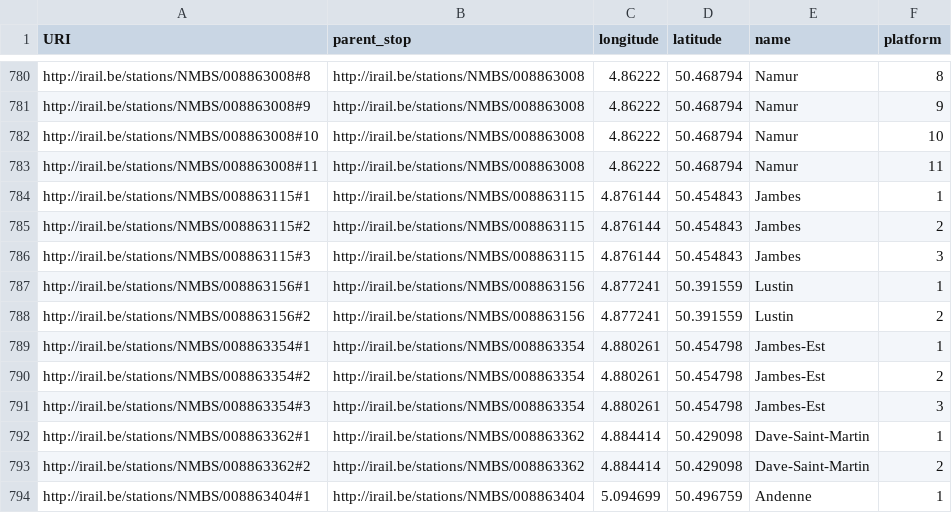
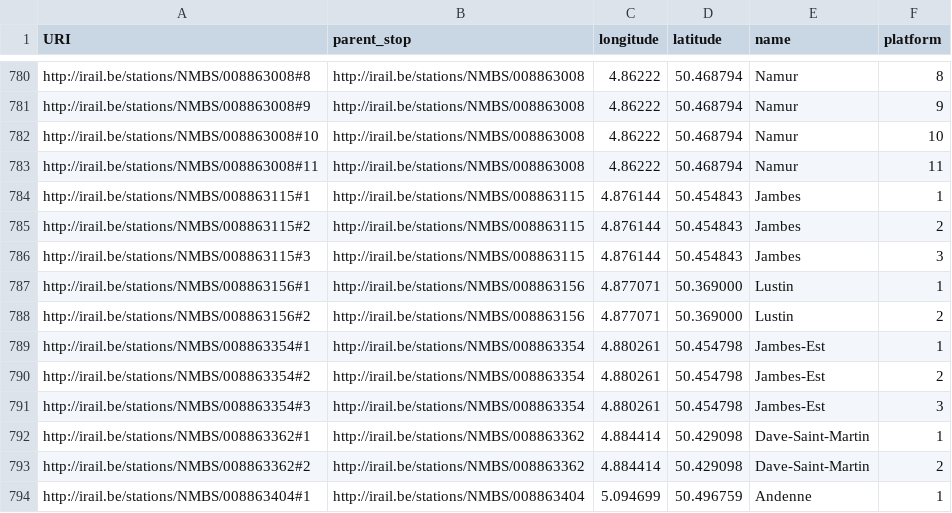
Before and after one commit to iRail/stations, a CSV file: stops.csv, drawn as a sheet; only a part is shown, gaps mark what is left out.

Commit message:
Fixed lat/lons of a few stops/stations not matching correctly with OSM.

```diff
--- a/stops.csv
+++ b/stops.csv
@@ -786,4 +786,4 @@ http://irail.be/stations/NMBS/008863115#2,http://irail.be/stations/NMBS/00886311
 http://irail.be/stations/NMBS/008863115#3,http://irail.be/stations/NMBS/008863115,4.876144,50.454843,Jambes,3
-http://irail.be/stations/NMBS/008863156#1,http://irail.be/stations/NMBS/008863156,4.877241,50.391559,Lustin,1
-http://irail.be/stations/NMBS/008863156#2,http://irail.be/stations/NMBS/008863156,4.877241,50.391559,Lustin,2
+http://irail.be/stations/NMBS/008863156#1,http://irail.be/stations/NMBS/008863156,4.877071,50.369000,Lustin,1
+http://irail.be/stations/NMBS/008863156#2,http://irail.be/stations/NMBS/008863156,4.877071,50.369000,Lustin,2
 http://irail.be/stations/NMBS/008863354#1,http://irail.be/stations/NMBS/008863354,4.880261,50.454798,Jambes-Est,1
```
Also changed, not shown: stations.csv.
